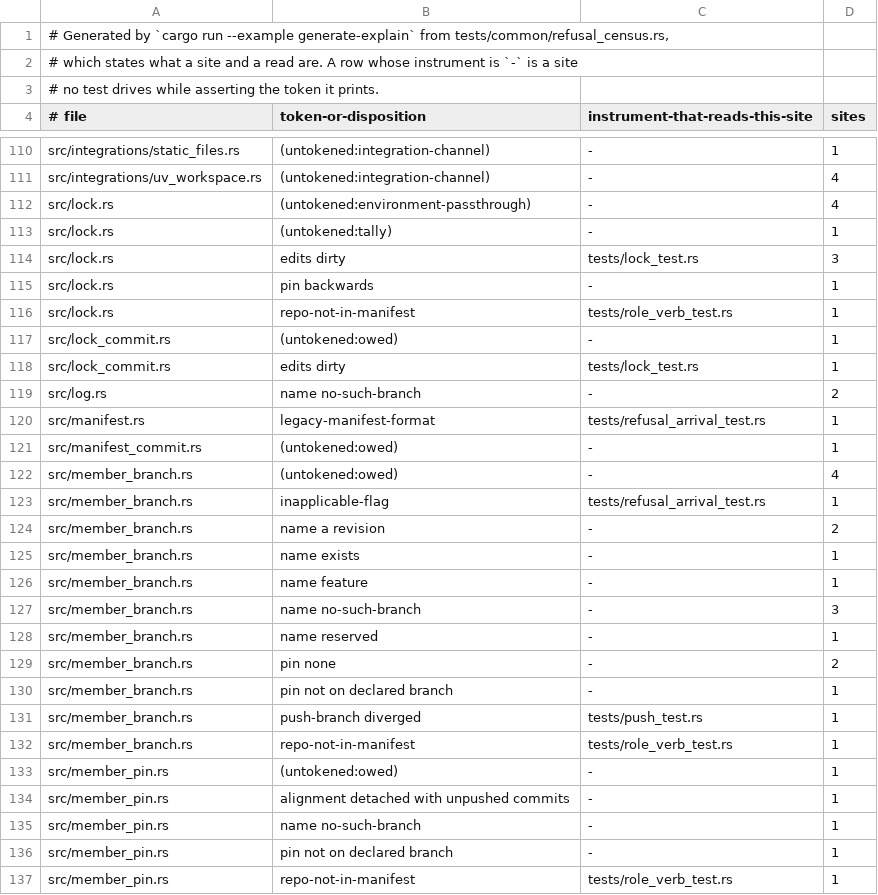
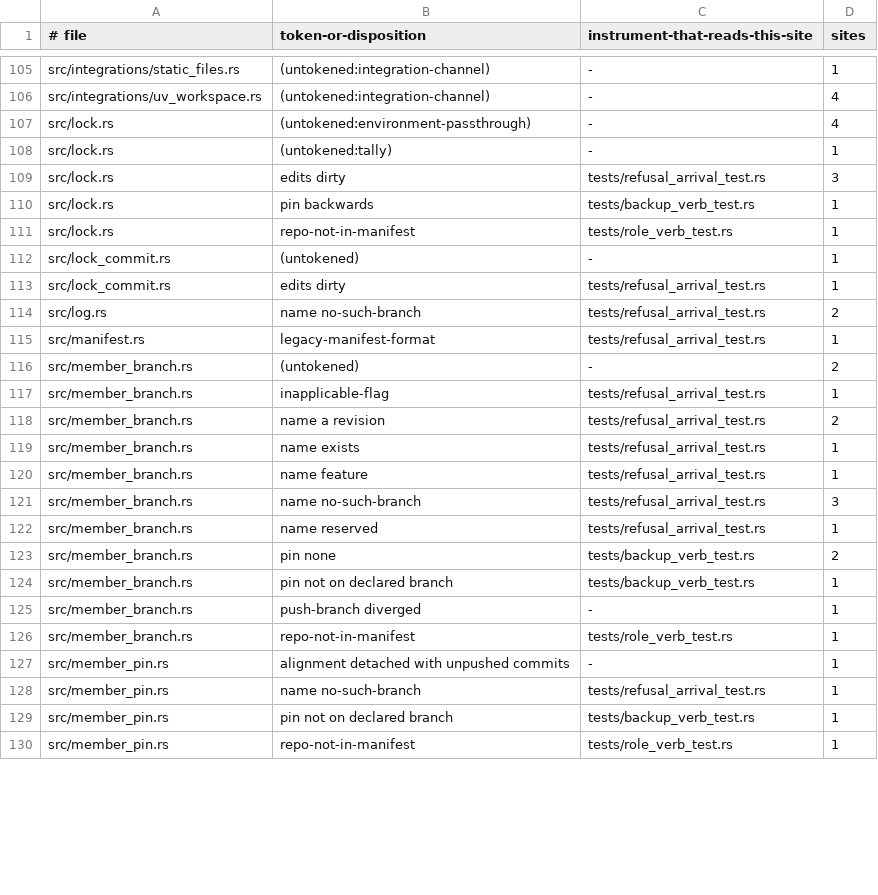
Before and after one commit to cwalv/repoweave, a TSV file: docs/internals/refusal-census.tsv, drawn as a sheet; only a part is shown, gaps mark what is left out; the diff covers the shown part only.

```diff
--- a/docs/internals/refusal-census.tsv
+++ b/docs/internals/refusal-census.tsv
@@ -1,4 +1 @@
-# Generated by `cargo run --example generate-explain` from tests/common/refusal_census.rs,
-# which states what a site and a read are. A row whose instrument is `-` is a site
-# no test drives while asserting the token it prints.
 # file	token-or-disposition	instrument-that-reads-this-site	sites
@@ -113,25 +108,23 @@ src/lock.rs	(untokened:environment-passthrough)	-	4
 src/lock.rs	(untokened:tally)	-	1
-src/lock.rs	edits dirty	tests/lock_test.rs	3
-src/lock.rs	pin backwards	-	1
+src/lock.rs	edits dirty	tests/refusal_arrival_test.rs	3
+src/lock.rs	pin backwards	tests/backup_verb_test.rs	1
 src/lock.rs	repo-not-in-manifest	tests/role_verb_test.rs	1
-src/lock_commit.rs	(untokened:owed)	-	1
-src/lock_commit.rs	edits dirty	tests/lock_test.rs	1
-src/log.rs	name no-such-branch	-	2
+src/lock_commit.rs	(untokened)	-	1
+src/lock_commit.rs	edits dirty	tests/refusal_arrival_test.rs	1
+src/log.rs	name no-such-branch	tests/refusal_arrival_test.rs	2
 src/manifest.rs	legacy-manifest-format	tests/refusal_arrival_test.rs	1
-src/manifest_commit.rs	(untokened:owed)	-	1
-src/member_branch.rs	(untokened:owed)	-	4
+src/member_branch.rs	(untokened)	-	2
 src/member_branch.rs	inapplicable-flag	tests/refusal_arrival_test.rs	1
-src/member_branch.rs	name a revision	-	2
-src/member_branch.rs	name exists	-	1
-src/member_branch.rs	name feature	-	1
-src/member_branch.rs	name no-such-branch	-	3
-src/member_branch.rs	name reserved	-	1
-src/member_branch.rs	pin none	-	2
-src/member_branch.rs	pin not on declared branch	-	1
-src/member_branch.rs	push-branch diverged	tests/push_test.rs	1
+src/member_branch.rs	name a revision	tests/refusal_arrival_test.rs	2
+src/member_branch.rs	name exists	tests/refusal_arrival_test.rs	1
+src/member_branch.rs	name feature	tests/refusal_arrival_test.rs	1
+src/member_branch.rs	name no-such-branch	tests/refusal_arrival_test.rs	3
+src/member_branch.rs	name reserved	tests/refusal_arrival_test.rs	1
+src/member_branch.rs	pin none	tests/backup_verb_test.rs	2
+src/member_branch.rs	pin not on declared branch	tests/backup_verb_test.rs	1
+src/member_branch.rs	push-branch diverged	-	1
 src/member_branch.rs	repo-not-in-manifest	tests/role_verb_test.rs	1
-src/member_pin.rs	(untokened:owed)	-	1
 src/member_pin.rs	alignment detached with unpushed commits	-	1
-src/member_pin.rs	name no-such-branch	-	1
-src/member_pin.rs	pin not on declared branch	-	1
+src/member_pin.rs	name no-such-branch	tests/refusal_arrival_test.rs	1
+src/member_pin.rs	pin not on declared branch	tests/backup_verb_test.rs	1
 src/member_pin.rs	repo-not-in-manifest	tests/role_verb_test.rs	1
```
Also changed, not shown: 5 added rows, 13 removed rows and 78 edited cells elsewhere in this file, 52 other files.
